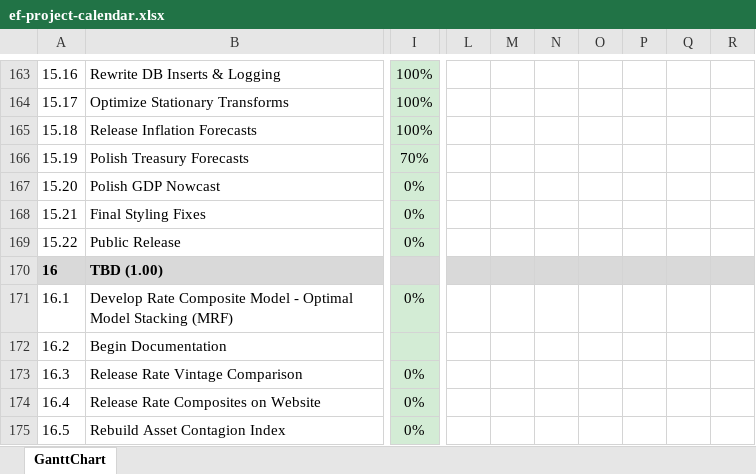
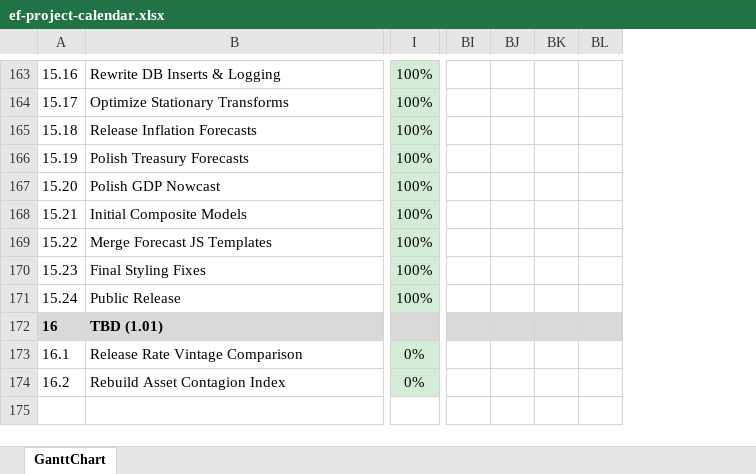
Before and after one commit to bongohead/econforecasting-r, an Excel workbook: ef-project-calendar.xlsx, sheet GanttChart, drawn as a sheet; only a part is shown, gaps mark what is left out; values as stored, in another font and other column widths than the file's, no borders; charts and pictures and conditional formats not drawn; removed rows and columns are numbered as before the commit, all else as after; rows hold the shown columns only; the diff covers the shown part only; the diff names each change by its address in the sheet, - before the commit and + after, or states it on an @@ line.

Commit message:
Updated README and promoted model to v1.00! (v1.00)

```diff
--- a/ef-project-calendar.xlsx (sheet GanttChart)
+++ b/ef-project-calendar.xlsx (sheet GanttChart)
-column L, empty
-column M, empty
-column N, empty
-column O, empty
-column P, empty
-column Q, empty
-column R, empty
+column BI, empty
+column BJ, empty
+column BK, empty
+column BL, empty
-I166: 70%
+I166: 100%
-I167:I169: 0%
+I167:I169: 100%
-B168: Final Styling Fixes
+B168: Initial Composite Models
-B169: Public Release
+B169: Merge Forecast JS Templates
+row 170: 15.23 | Final Styling Fixes | 100%
+row 171: 15.24 | Public Release | 100%
-B172: TBD (1.00)
+B172: TBD (1.01)
-B173: Develop Rate Composite Model - Optimal Model Stacking (MRF)
+B173: Release Rate Vintage Comparison
-row 172: 16.2 | Begin Documentation
-row 173: 16.3 | Release Rate Vintage Comparison | 0%
-row 174: 16.4 | Release Rate Composites on Website | 0%
-A174: 16.5
+A174: 16.2
```
Also changed, not shown: 3 added columns, 9 edited cells and merged cells elsewhere in this sheet, formulas that keep their value, 1 other file.
